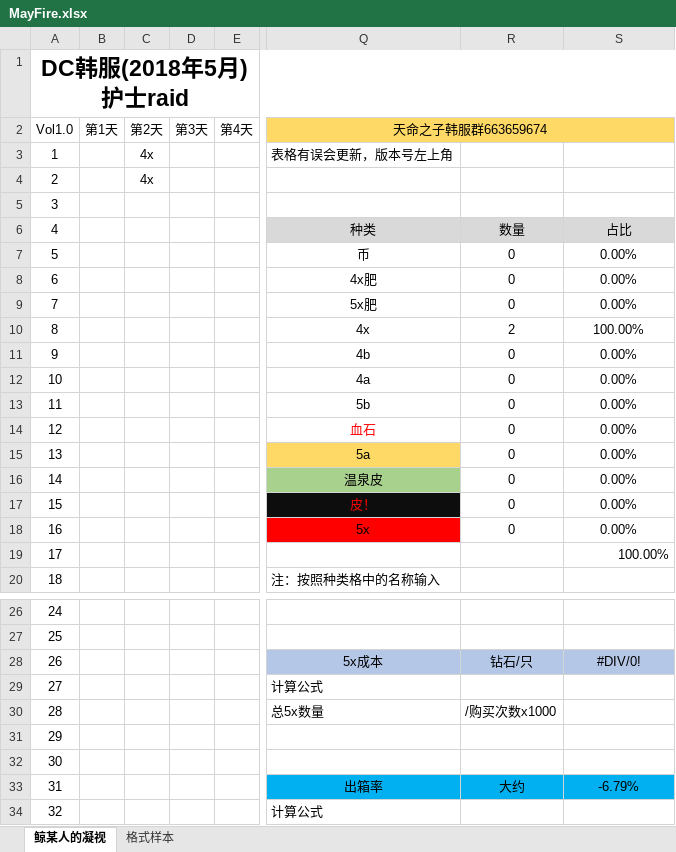
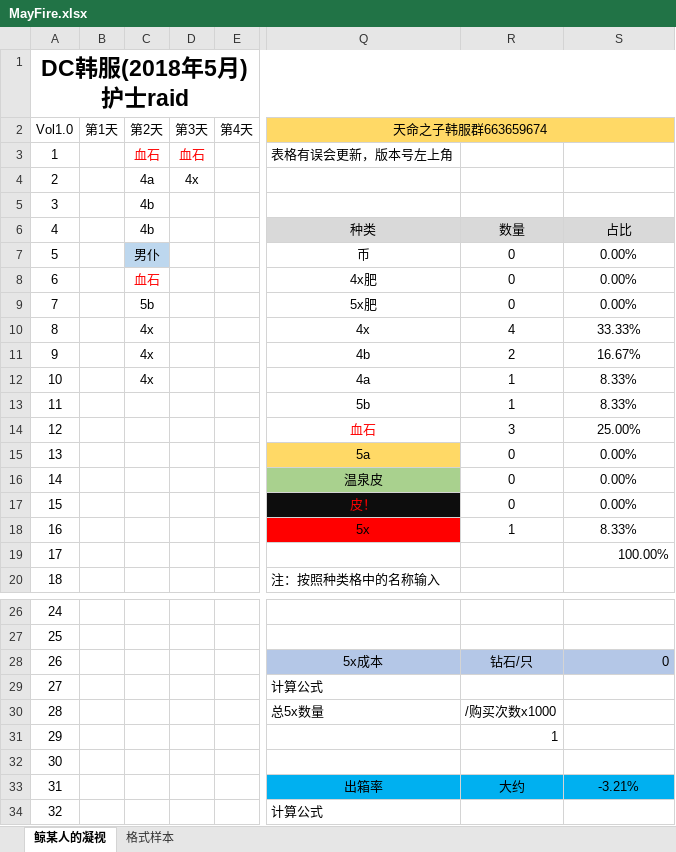
Before and after one commit to Sunshine-87/MayFire, an Excel workbook: MayFire.xlsx, sheet 鲸某人的凝视, drawn as a sheet; only a part is shown, gaps mark what is left out; values as stored, in another font and other column widths than the file's, no borders; the diff covers the shown part only; the diff names each change by its address in the sheet, - before the commit and + after, or states it on an @@ line.

Commit message:
321

```diff
--- a/MayFire.xlsx (sheet 鲸某人的凝视)
+++ b/MayFire.xlsx (sheet 鲸某人的凝视)
-C3: 4x
+C3: 血石
-C3 text colour: black
+C3 text colour: #FF0000
-D3: (empty)
+D3: 血石
-C4: 4x
+C4: 4a
-D4: (empty)
+D4: 4x
-C5:C6: (empty)
+C5:C6: 4b
-C7: (empty)
+C7: 男仆
-C7 fill: none
+C7 fill: #BDD7EE
-C8: (empty)
+C8: 血石
-C9: (empty)
+C9: 5b
-C10:C12: (empty)
+C10:C12: 4x
-R10: 2
+R10: 4
-S10: 100.00%
+S10: 33.33%
-R11: 0
+R11: 2
-S11: 0.00%
+S11: 16.67%
-R12:R13: 0
+R12:R13: 1
-S12:S13: 0.00%
+S12:S13: 8.33%
-R14: 0
+R14: 3
-S14: 0.00%
+S14: 25.00%
-R18: 0
+R18: 1
-S18: 0.00%
+S18: 8.33%
-S28: #DIV/0!
+S28: 0
-S28 alignment: center
+S28 alignment: right
-R31: (empty)
+R31: 1
-S33: -6.79%
+S33: -3.21%
```
Also changed, not shown: 5 edited cells elsewhere in this sheet.
